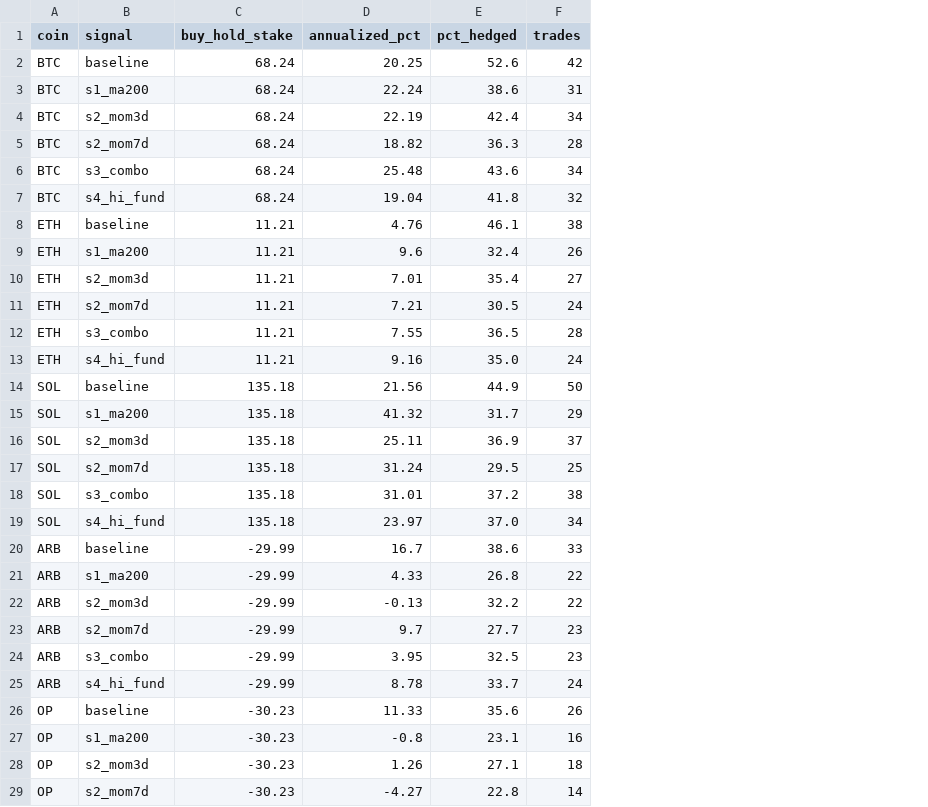
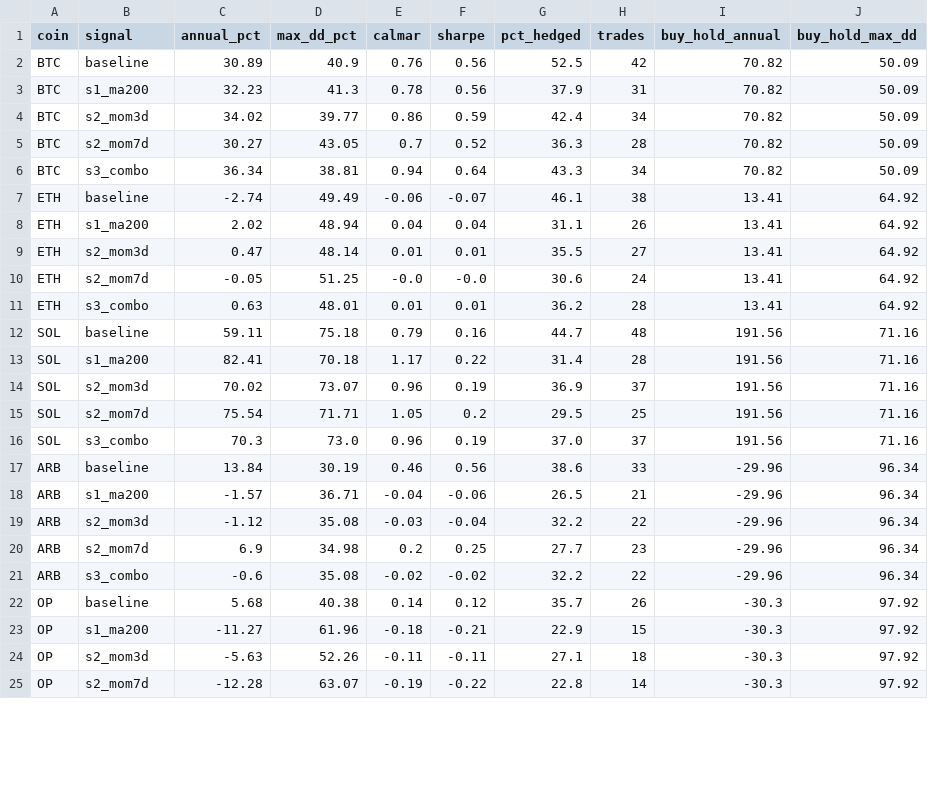
Before and after one commit to denismoroz/funding-rate-arbitrage, a CSV file: research/backtest_b_results.csv, drawn as a sheet; only a part is shown; removed rows and columns are numbered as before the commit, all else as after; the diff covers the shown part only; the diff names each change by its address in the sheet, - before the commit and + after, or states it on an @@ line.

Commit message:
fix(backtest): rewrite as equity-based simulator with proper math
Found bugs in original backtests:
- Spot returns calculated linearly instead of compounded (~20%/year error on BTC)
- Staking accrued on initial POSITION_SIZE, not current value
- Strategy A missed spot fees per cycle (only counted perp fees)
- Strategy A ambiguous: spot held continuously vs cycled with perp
- First 7 days had 8h funding interval (not 1h), distorting signals

Rewrite as shared engine with proper equity-based simulation:
- Track cash, units_spot, short_size with mark-to-market equity
- Compound spot price returns and staking
- Two variants of A: cycle (4 fees) and spot_keep (cold-wallet model)
- Skip first week of data (funding interval mismatch)
- Use real Hyperliquid fees: spot 0.07% taker, perp 0.035% taker

```diff
--- a/research/backtest_b_results.csv
+++ b/research/backtest_b_results.csv
-column C (buy_hold_stake), rows 2-6: all 68.24; rows 8-12: all 11.21; rows 14-17: all 135.18; rows 19-24: 135.18 | -29.99 | -29.99 | -29.99 | -29.99 | -29.99; rows 26-29: all -30.23
-column D (annualized_pct), rows 2-6: 20.25 | 22.24 | 22.19 | 18.82 | 25.48; rows 8-12: 4.76 | 9.6 | 7.01 | 7.21 | 7.55; rows 14-17: 21.56 | 41.32 | 25.11 | 31.24; rows 19-24: 23.97 | 16.7 | 4.33 | -0.13 | 9.7 | 3.95; rows 26-29: 11.33 | -0.8 | 1.26 | -4.27
+column C (annual_pct), rows 2-25: 30.89 | 32.23 | 34.02 | 30.27 | 36.34 | -2.74 | 2.02 | 0.47 | -0.05 | 0.63 | 59.11 | 82.41 | 70.02 | 75.54 | 70.3 | 13.84 | -1.57 | -1.12 | 6.9 | -0.6 | 5.68 | -11.27 | -5.63 | -12.28
+column D (max_dd_pct), rows 2-25: 40.9 | 41.3 | 39.77 | 43.05 | 38.81 | 49.49 | 48.94 | 48.14 | 51.25 | 48.01 | 75.18 | 70.18 | 73.07 | 71.71 | 73.0 | 30.19 | 36.71 | 35.08 | 34.98 | 35.08 | 40.38 | 61.96 | 52.26 | 63.07
+column E (calmar), rows 2-25: 0.76 | 0.78 | 0.86 | 0.7 | 0.94 | -0.06 | 0.04 | 0.01 | -0.0 | 0.01 | 0.79 | 1.17 | 0.96 | 1.05 | 0.96 | 0.46 | -0.04 | -0.03 | 0.2 | -0.02 | 0.14 | -0.18 | -0.11 | -0.19
+column F (sharpe), rows 2-25: 0.56 | 0.56 | 0.59 | 0.52 | 0.64 | -0.07 | 0.04 | 0.01 | -0.0 | 0.01 | 0.16 | 0.22 | 0.19 | 0.2 | 0.19 | 0.56 | -0.06 | -0.04 | 0.25 | -0.02 | 0.12 | -0.21 | -0.11 | -0.22
+column I (buy_hold_annual), rows 2-25: 70.82 | 70.82 | 70.82 | 70.82 | 70.82 | 13.41 | 13.41 | 13.41 | 13.41 | 13.41 | 191.56 | 191.56 | 191.56 | 191.56 | 191.56 | -29.96 | -29.96 | -29.96 | -29.96 | -29.96 | -30.3 | -30.3 | -30.3 | -30.3
+column J (buy_hold_max_dd), rows 2-25: 50.09 | 50.09 | 50.09 | 50.09 | 50.09 | 64.92 | 64.92 | 64.92 | 64.92 | 64.92 | 71.16 | 71.16 | 71.16 | 71.16 | 71.16 | 96.34 | 96.34 | 96.34 | 96.34 | 96.34 | 97.92 | 97.92 | 97.92 | 97.92
-G2 (pct_hedged): 52.6
+G2 (pct_hedged): 52.5
-G3 (pct_hedged): 38.6
+G3 (pct_hedged): 37.9
-G6 (pct_hedged): 43.6
+G6 (pct_hedged): 43.3
-row 7: BTC | s4_hi_fund | 68.24 | 19.04 | 41.8 | 32
-G8 (pct_hedged): 32.4
+G8 (pct_hedged): 31.1
-G9 (pct_hedged): 35.4
+G9 (pct_hedged): 35.5
-G10 (pct_hedged): 30.5
+G10 (pct_hedged): 30.6
-G11 (pct_hedged): 36.5
+G11 (pct_hedged): 36.2
-row 13: ETH | s4_hi_fund | 11.21 | 9.16 | 35.0 | 24
-G12 (pct_hedged): 44.9
+G12 (pct_hedged): 44.7
-H12 (trades): 50
+H12 (trades): 48
-G13 (pct_hedged): 31.7
+G13 (pct_hedged): 31.4
-H13 (trades): 29
+H13 (trades): 28
-row 18: SOL | s3_combo | 135.18 | 31.01 | 37.2 | 38
-B16 (signal): s4_hi_fund
+B16 (signal): s3_combo
-H16 (trades): 34
+H16 (trades): 37
-G18 (pct_hedged): 26.8
+G18 (pct_hedged): 26.5
-H18 (trades): 22
+H18 (trades): 21
-G21 (pct_hedged): 32.5
+G21 (pct_hedged): 32.2
-H21 (trades): 23
+H21 (trades): 22
-row 25: ARB | s4_hi_fund | -29.99 | 8.78 | 33.7 | 24
-G22 (pct_hedged): 35.6
+G22 (pct_hedged): 35.7
-G23 (pct_hedged): 23.1
+G23 (pct_hedged): 22.9
-H23 (trades): 16
+H23 (trades): 15
```
Also changed, not shown: 10 removed rows and 33 edited cells elsewhere in this file, research/compare_ab_results.csv, research/risk_b.csv, 10 other files.
